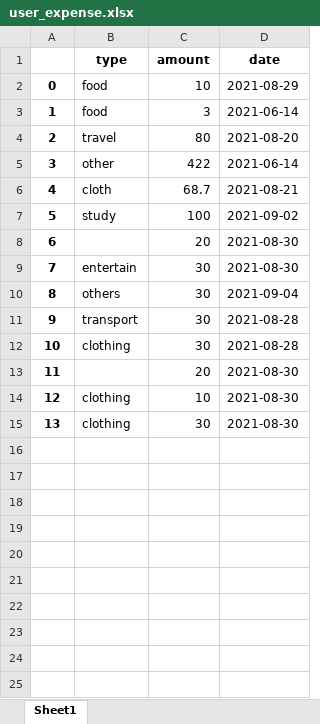
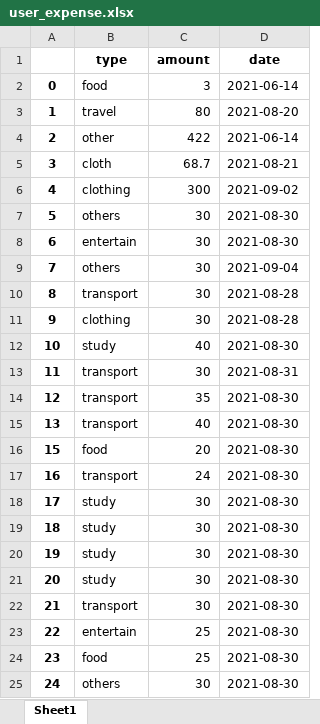
Before and after one commit to Dixon3220/PythonProgramming, an Excel workbook: main/user_expense.xlsx, sheet Sheet1, drawn as a sheet; values as stored, in another font and other column widths than the file's, no borders; removed rows and columns are numbered as before the commit, all else as after; the diff names each change by its address in the sheet, - before the commit and + after, or states it on an @@ line.

```diff
--- a/main/user_expense.xlsx (sheet Sheet1)
+++ b/main/user_expense.xlsx (sheet Sheet1)
-row 2: 0 | food | 10 | 2021-08-29
@@ column A renumbered from row 2 down @@
-row 7: 5 | study | 100 | 2021-09-02
-row 8: 6 |  | 20 | 2021-08-30
+row 6: 4 | clothing | 300 | 2021-09-02
+row 7: 5 | others | 30 | 2021-08-30
+row 12: 10 | study | 40 | 2021-08-30
+row 13: 11 | transport | 30 | 2021-08-31
+row 14: 12 | transport | 35 | 2021-08-30
+row 15: 13 | transport | 40 | 2021-08-30
-B16 (type): (empty)
+B16 (type): food
-row 14: 12 | clothing | 10 | 2021-08-30
+row 17: 16 | transport | 24 | 2021-08-30
+row 18: 17 | study | 30 | 2021-08-30
+row 19: 18 | study | 30 | 2021-08-30
+row 20: 19 | study | 30 | 2021-08-30
+row 21: 20 | study | 30 | 2021-08-30
+row 22: 21 | transport | 30 | 2021-08-30
+row 23: 22 | entertain | 25 | 2021-08-30
+row 24: 23 | food | 25 | 2021-08-30
-B25 (type): clothing
+B25 (type): others
```
Also changed, not shown: main/budget.xlsx, main/expense.xlsx, 4 other files.
